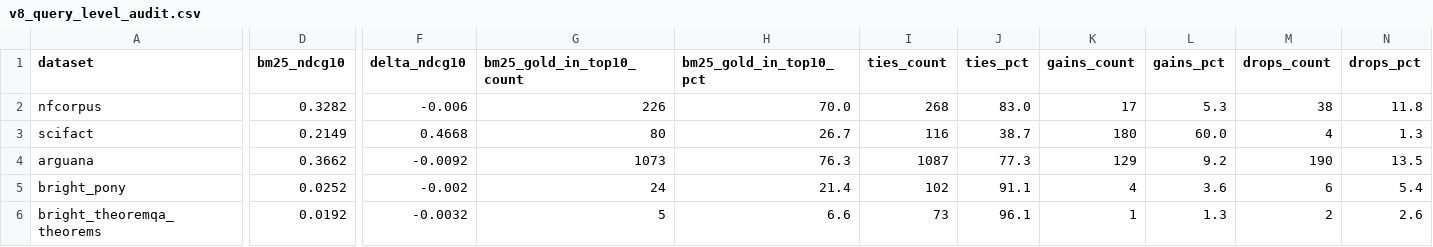
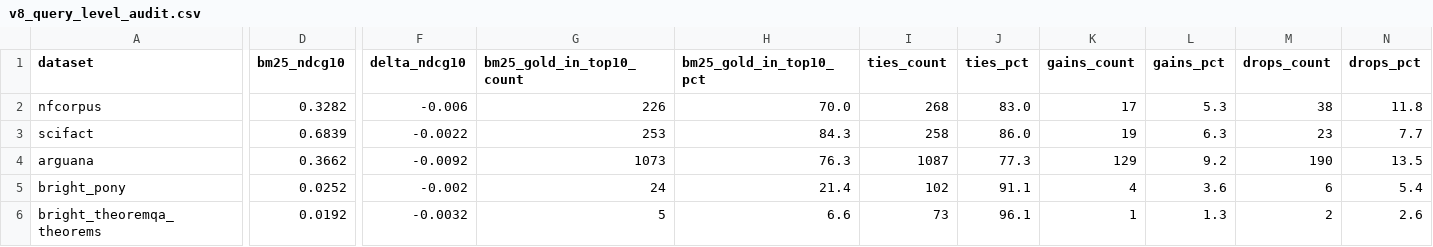
Before and after one commit to spchjken/Edge-RAG, a CSV file: results/pyterrier_baselines/v8_query_level_audit.csv, drawn as a sheet; only a part is shown, gaps mark what is left out; the diff covers the shown part only; the diff names each change by its address in the sheet, - before the commit and + after, or states it on an @@ line.

```diff
--- a/results/pyterrier_baselines/v8_query_level_audit.csv
+++ b/results/pyterrier_baselines/v8_query_level_audit.csv
-D3 (bm25_ndcg10): 0.2149
+D3 (bm25_ndcg10): 0.6839
-F3 (delta_ndcg10): 0.4668
+F3 (delta_ndcg10): -0.0022
-G3 (bm25_gold_in_top10_count): 80
+G3 (bm25_gold_in_top10_count): 253
-H3 (bm25_gold_in_top10_pct): 26.7
+H3 (bm25_gold_in_top10_pct): 84.3
-I3 (ties_count): 116
+I3 (ties_count): 258
-J3 (ties_pct): 38.7
+J3 (ties_pct): 86.0
-K3 (gains_count): 180
+K3 (gains_count): 19
-L3 (gains_pct): 60.0
+L3 (gains_pct): 6.3
-M3 (drops_count): 4
+M3 (drops_count): 23
-N3 (drops_pct): 1.3
+N3 (drops_pct): 7.7
```
Also changed, not shown: 1 edited cell elsewhere in this file, 4 other files.
